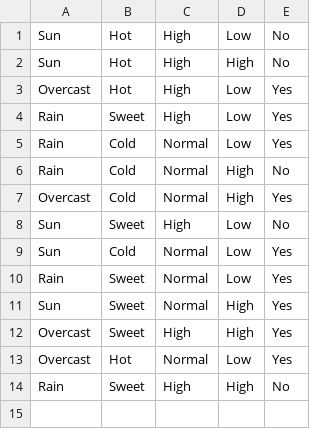
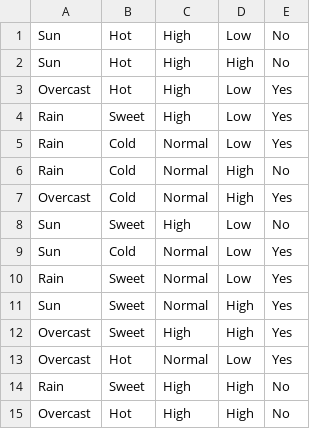
Before and after one commit to tigrulya-exe/C4.5, a CSV file: test.csv, drawn as a sheet.

```diff
--- a/test.csv
+++ b/test.csv
@@ -14 +14,2 @@ Overcast,Hot,Normal,Low,Yes
 Rain,Sweet, High,High,No
+Overcast,Hot,High,High,No
```
Also changed, not shown: 2 other files.
